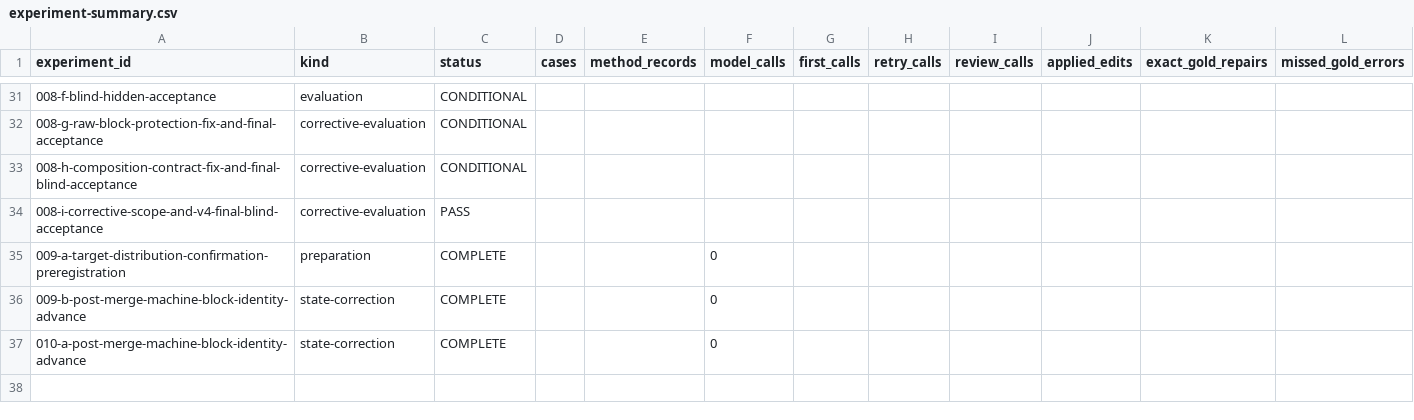
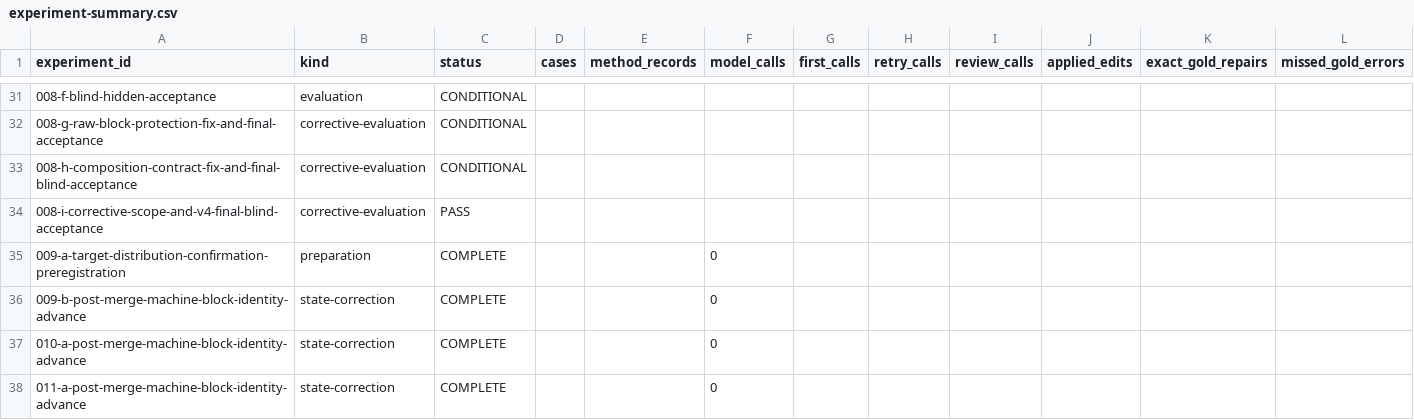
Before and after one commit to ulfe-lmi/llm-slovenian-repair, a CSV file: research/tables/experiment-summary.csv, drawn as a sheet; only a part is shown, gaps mark what is left out; rows hold the shown columns only; the diff names each change by its address in the sheet, - before the commit and + after, or states it on an @@ line.

Commit message:
011-a: bounded post-merge machine-block identity advance (research-state-machine-v1 review point 009-merge a501b20a -> accepted objective-010 merge 4507cc78; additive RESEARCH-STATE section 25; counters 37/56/2; single data-free 011-a ledger entry; STATUS.md; scoped GENERATED-FILES pin; CSV rebuild)

```diff
--- a/research/tables/experiment-summary.csv
+++ b/research/tables/experiment-summary.csv
+row 38: 011-a-post-merge-machine-block-identity-advance | state-correction | COMPLETE |  |  | 0
```
Also changed, not shown: 4 other files.
